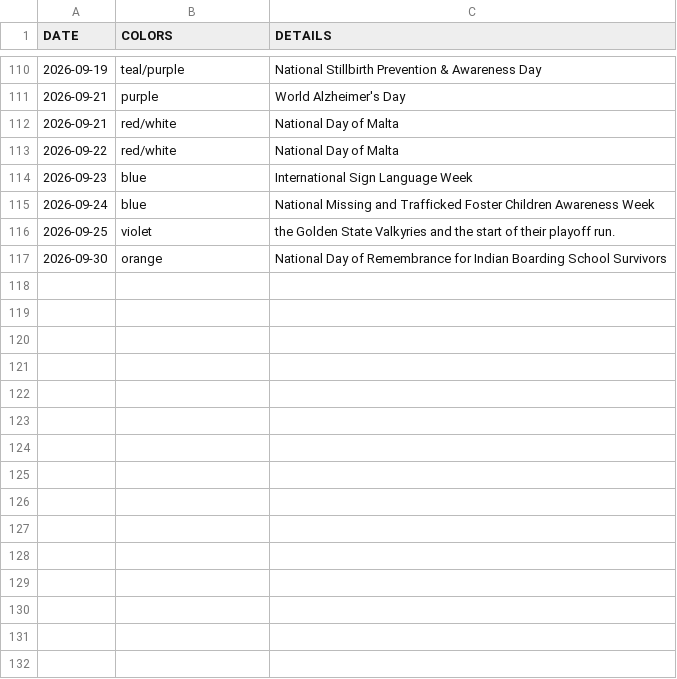
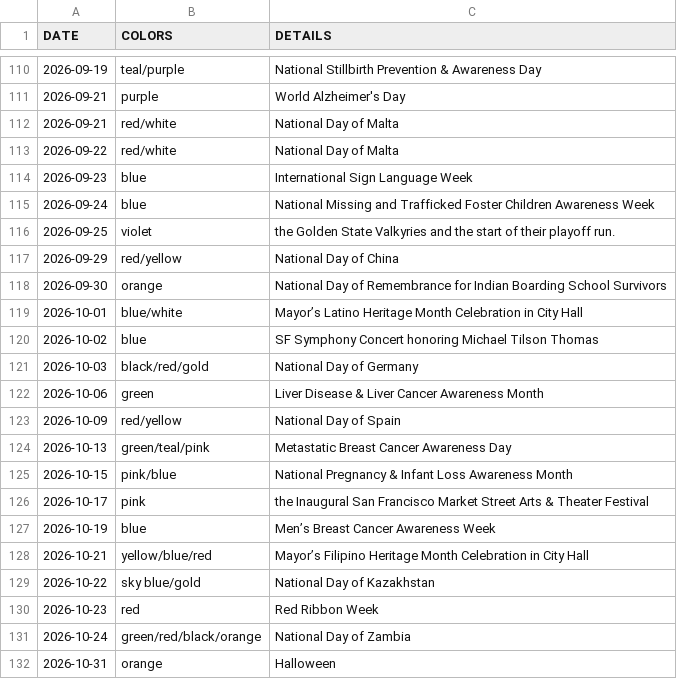
Before and after one commit to Robelius/sf-city-hall-lighting-calendar, a CSV file: lighting_schedule.csv, drawn as a sheet; only a part is shown, gaps mark what is left out.

```diff
--- a/lighting_schedule.csv
+++ b/lighting_schedule.csv
@@ -116,2 +116,17 @@ DATE,COLORS,DETAILS
 2026-09-25,violet,the Golden State Valkyries and the start of their playoff run.
+2026-09-29,red/yellow,National Day of China
 2026-09-30,orange,National Day of Remembrance for Indian Boarding School Survivors
+2026-10-01,blue/white,Mayor’s Latino Heritage Month Celebration in City Hall
+2026-10-02,blue,SF Symphony Concert honoring Michael Tilson Thomas
+2026-10-03,black/red/gold,National Day of Germany
+2026-10-06,green,Liver Disease & Liver Cancer Awareness Month
+2026-10-09,red/yellow,National Day of Spain
+2026-10-13,green/teal/pink,Metastatic Breast Cancer Awareness Day
+2026-10-15,pink/blue,National Pregnancy & Infant Loss Awareness Month
+2026-10-17,pink,the Inaugural San Francisco Market Street Arts & Theater Festival
+2026-10-19,blue,Men’s Breast Cancer Awareness Week
+2026-10-21,yellow/blue/red,Mayor’s Filipino Heritage Month Celebration in City Hall
+2026-10-22,sky blue/gold,National Day of Kazakhstan
+2026-10-23,red,Red Ribbon Week
+2026-10-24,green/red/black/orange,National Day of Zambia
+2026-10-31,orange,Halloween
```
Also changed, not shown: 1 other file.
